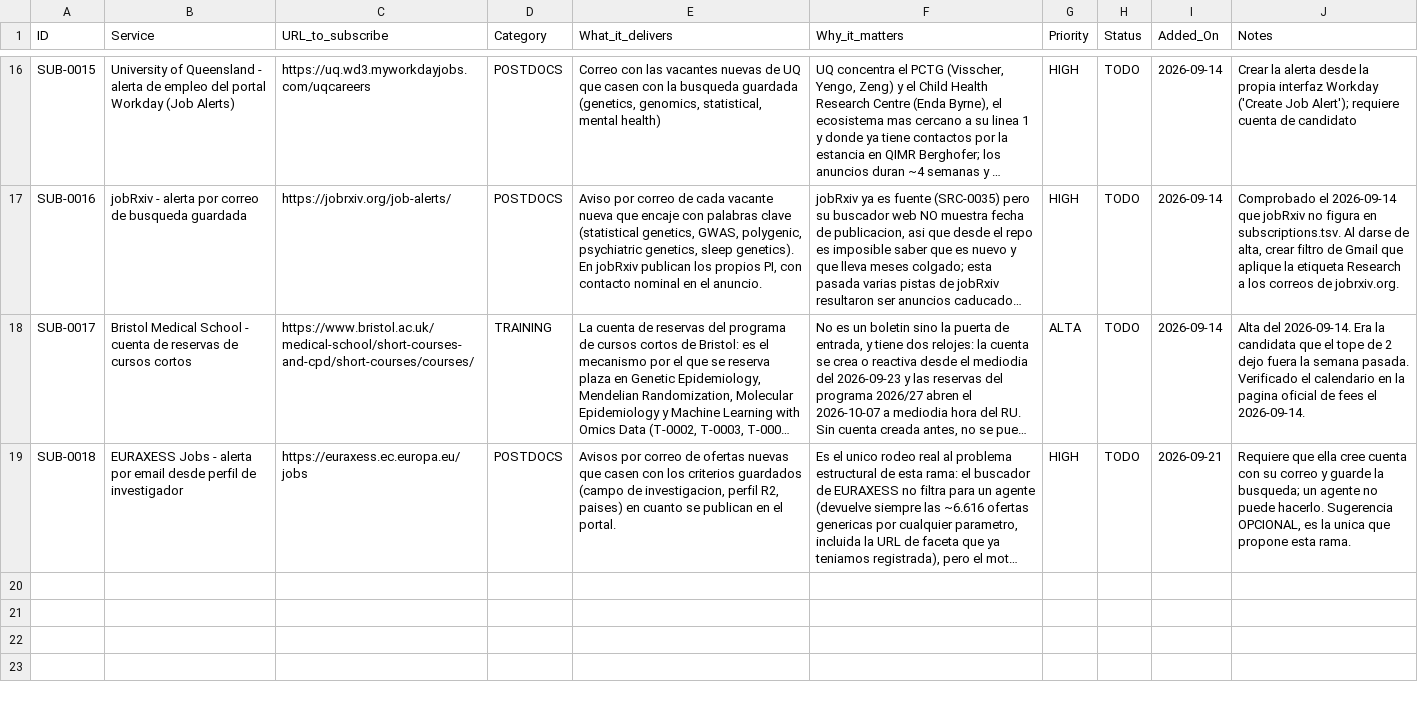
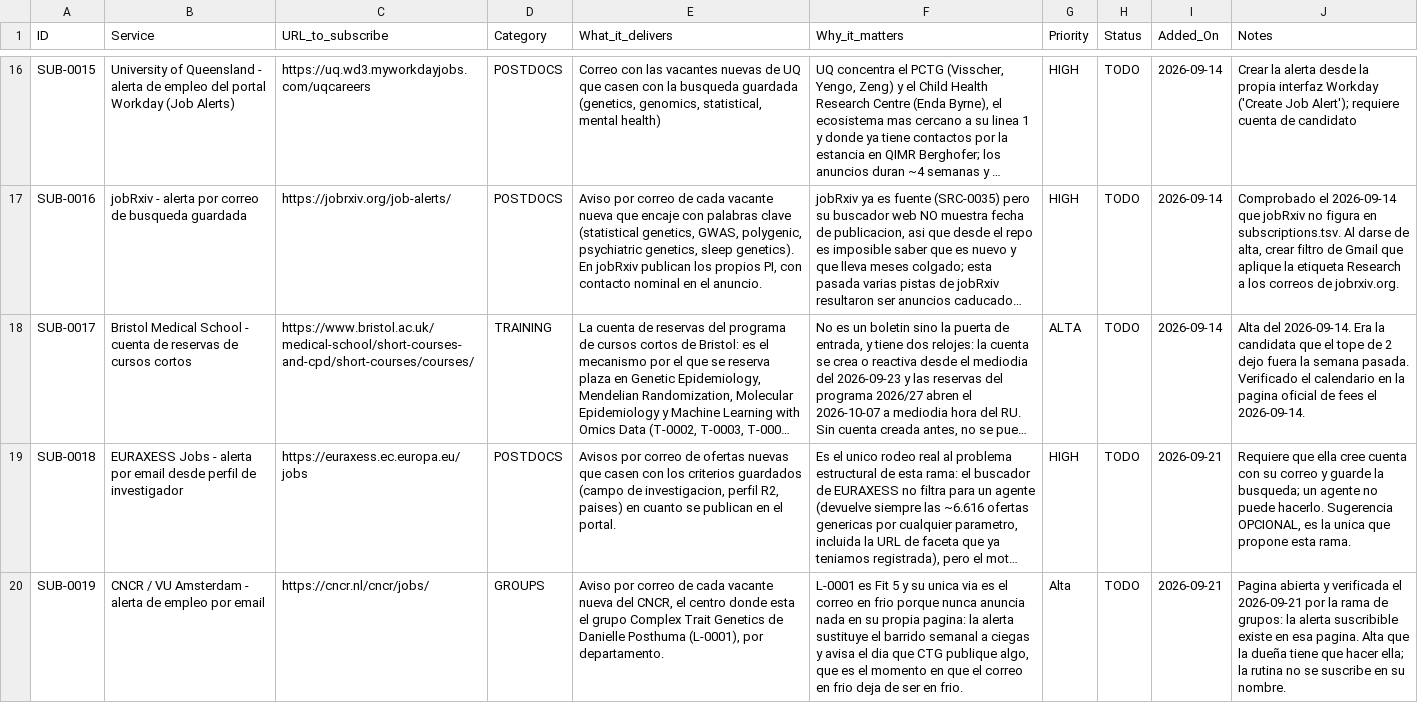
Before and after one commit to douglitas/scheduled-search-strategies, a TSV file: data/subscriptions.tsv, drawn as a sheet; only a part is shown, gaps mark what is left out; long unchanged cells end in …; the diff names each change by its address in the sheet, - before the commit and + after, or states it on an @@ line.

```diff
--- a/data/subscriptions.tsv
+++ b/data/subscriptions.tsv
+row 20: SUB-0019 | CNCR / VU Amsterdam - alerta de empleo por email | https://cncr.nl/cncr/jobs/ | GROUPS | Aviso por correo de cada vacante nueva del CNCR, el centro donde esta el grupo Complex Trait Genetics de Danielle Posthuma (L-0001), por departamento. | L-0001 es Fit 5 y su unica via es el correo en frio porque nunca anuncia nada en su propia pagina: la alerta sustituye el barrido semanal a ciegas y avisa el dia que CTG publique algo, que es el momento en que el correo en frio deja de ser en frio. | Alta | TODO | 2026-09-21 | Pagina abierta y verificada el 2026-09-21 por la rama de grupos: la alerta suscribible existe en esa pagina. Alta que la dueña tiene que hacer ella; la rutina no se suscribe en su nombre.
```
Also changed, not shown: data/action_now.tsv, data/events.tsv, 4 other files.
